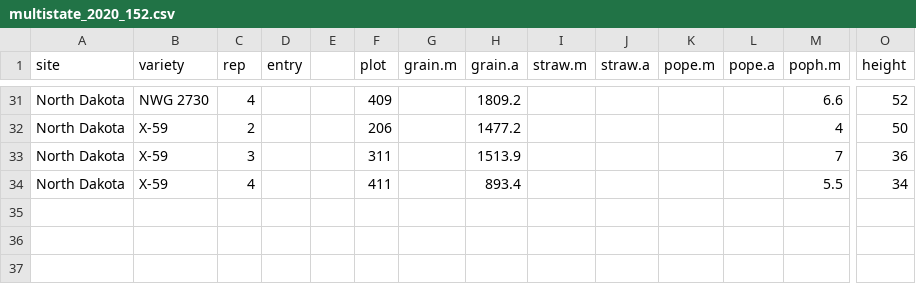
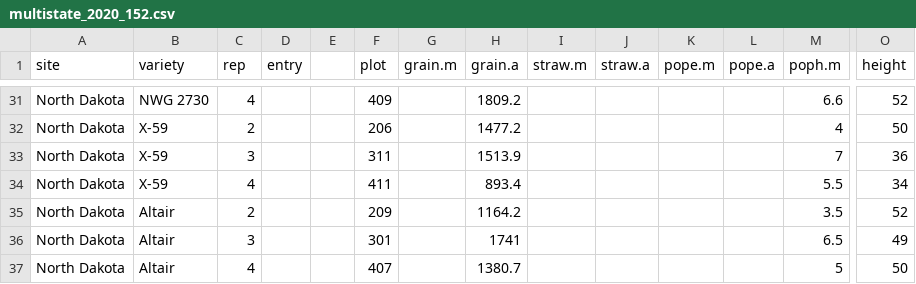
Before and after one commit to AjitWX/hemp-multistate, a CSV file: data/multistate_2020_152.csv, drawn as a sheet; only a part is shown, gaps mark what is left out; rows hold the shown columns only; the diff names each change by its address in the sheet, - before the commit and + after, or states it on an @@ line.

```diff
--- a/data/multistate_2020_152.csv
+++ b/data/multistate_2020_152.csv
+row 35: North Dakota | Altair | 2 |  |  | 209 |  | 1164.2 |  |  |  |  | 3.5 | 52
+row 36: North Dakota | Altair | 3 |  |  | 301 |  | 1741 |  |  |  |  | 6.5 | 49
+row 37: North Dakota | Altair | 4 |  |  | 407 |  | 1380.7 |  |  |  |  | 5 | 50
```
Also changed, not shown: data/multistate_2020_073.csv, data/multistate_2020_111.csv, 24 other files.
